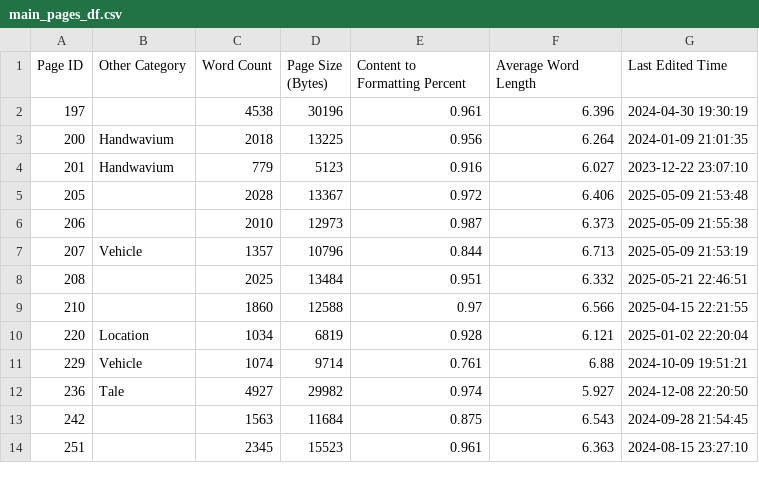
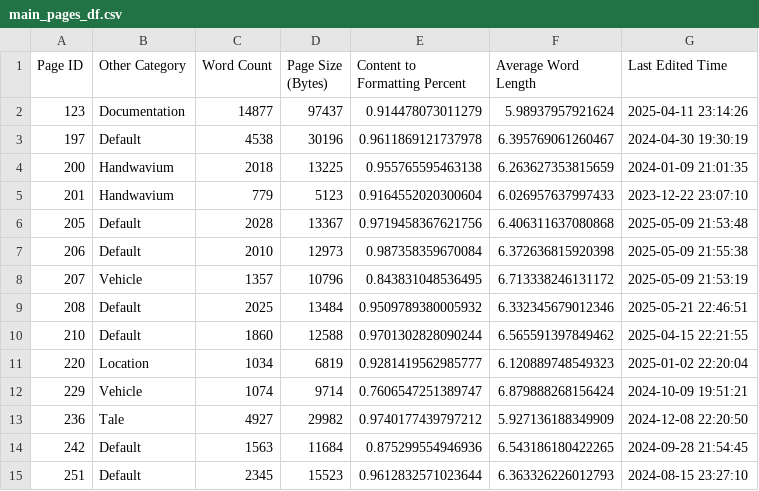
Before and after one commit to JasonWu00/worldbuilding-machine-analysis, a CSV file: datasets/main_pages_df.csv, drawn as a sheet; only a part is shown; the diff covers the shown part only.

Commit message:
feat: excel file versions of the csvs

```diff
--- a/datasets/main_pages_df.csv
+++ b/datasets/main_pages_df.csv
@@ -1,14 +1,15 @@
 Page ID,Other Category,Word Count,Page Size (Bytes),Content to Formatting Percent,Average Word Length,Last Edited Time
-197,,4538,30196,0.961,6.396,2024-04-30 19:30:19
-200,Handwavium,2018,13225,0.956,6.264,2024-01-09 21:01:35
-201,Handwavium,779,5123,0.916,6.027,2023-12-22 23:07:10
-205,,2028,13367,0.972,6.406,2025-05-09 21:53:48
-206,,2010,12973,0.987,6.373,2025-05-09 21:55:38
-207,Vehicle,1357,10796,0.844,6.713,2025-05-09 21:53:19
-208,,2025,13484,0.951,6.332,2025-05-21 22:46:51
-210,,1860,12588,0.97,6.566,2025-04-15 22:21:55
-220,Location,1034,6819,0.928,6.121,2025-01-02 22:20:04
-229,Vehicle,1074,9714,0.761,6.88,2024-10-09 19:51:21
-236,Tale,4927,29982,0.974,5.927,2024-12-08 22:20:50
-242,,1563,11684,0.875,6.543,2024-09-28 21:54:45
-251,,2345,15523,0.961,6.363,2024-08-15 23:27:10
+123,Documentation,14877,97437,0.914478073011279,5.98937957921624,2025-04-11 23:14:26
+197,Default,4538,30196,0.9611869121737978,6.395769061260467,2024-04-30 19:30:19
+200,Handwavium,2018,13225,0.955765595463138,6.263627353815659,2024-01-09 21:01:35
+201,Handwavium,779,5123,0.9164552020300604,6.026957637997433,2023-12-22 23:07:10
+205,Default,2028,13367,0.9719458367621756,6.406311637080868,2025-05-09 21:53:48
+206,Default,2010,12973,0.987358359670084,6.372636815920398,2025-05-09 21:55:38
+207,Vehicle,1357,10796,0.843831048536495,6.713338246131172,2025-05-09 21:53:19
+208,Default,2025,13484,0.9509789380005932,6.332345679012346,2025-05-21 22:46:51
+210,Default,1860,12588,0.9701302828090244,6.565591397849462,2025-04-15 22:21:55
+220,Location,1034,6819,0.9281419562985777,6.120889748549323,2025-01-02 22:20:04
+229,Vehicle,1074,9714,0.7606547251389747,6.879888268156424,2024-10-09 19:51:21
+236,Tale,4927,29982,0.9740177439797212,5.927136188349909,2024-12-08 22:20:50
+242,Default,1563,11684,0.875299554946936,6.543186180422265,2024-09-28 21:54:45
+251,Default,2345,15523,0.9612832571023644,6.363326226012793,2024-08-15 23:27:10
```
Also changed, not shown: 1 added row and 124 edited cells elsewhere in this file, 4 other files.
